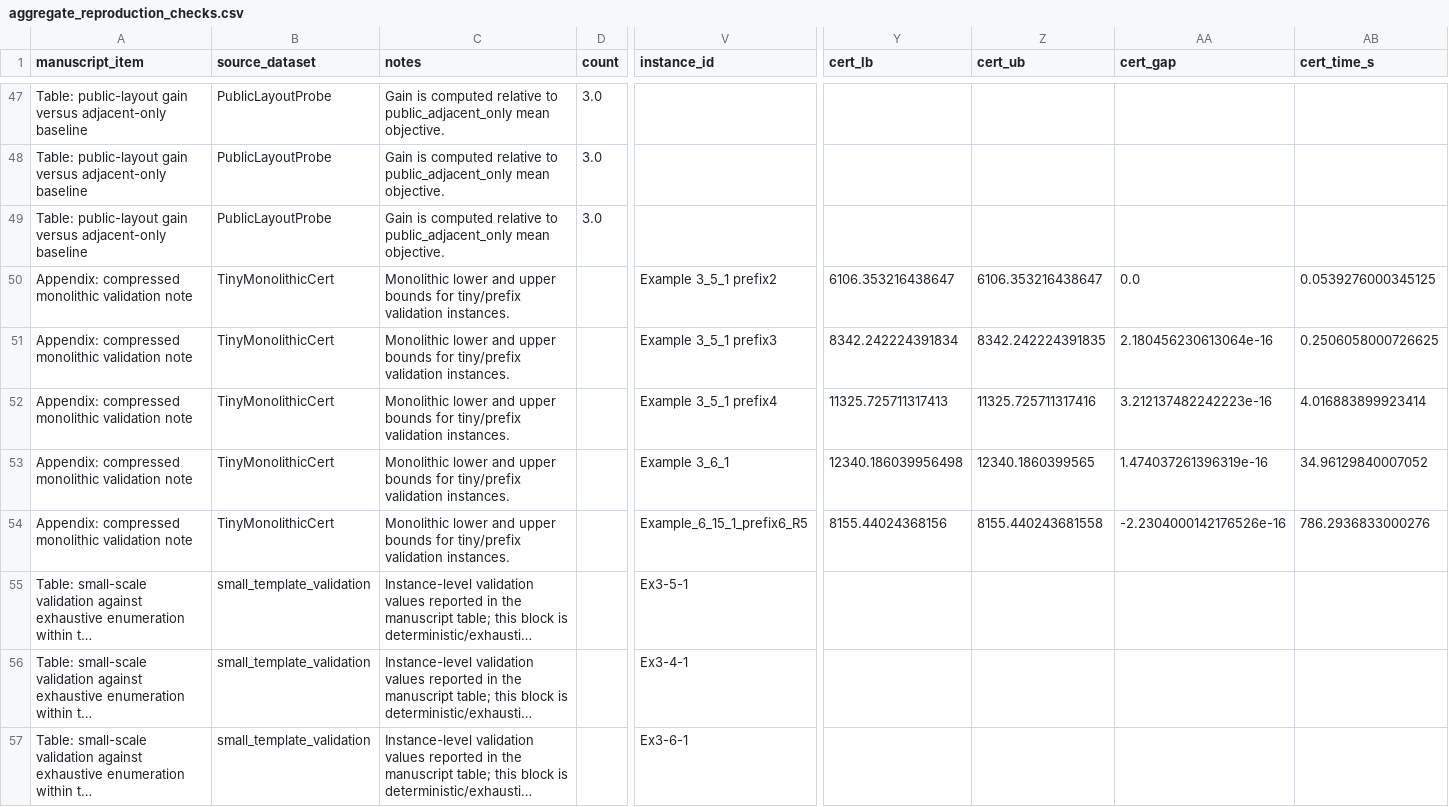
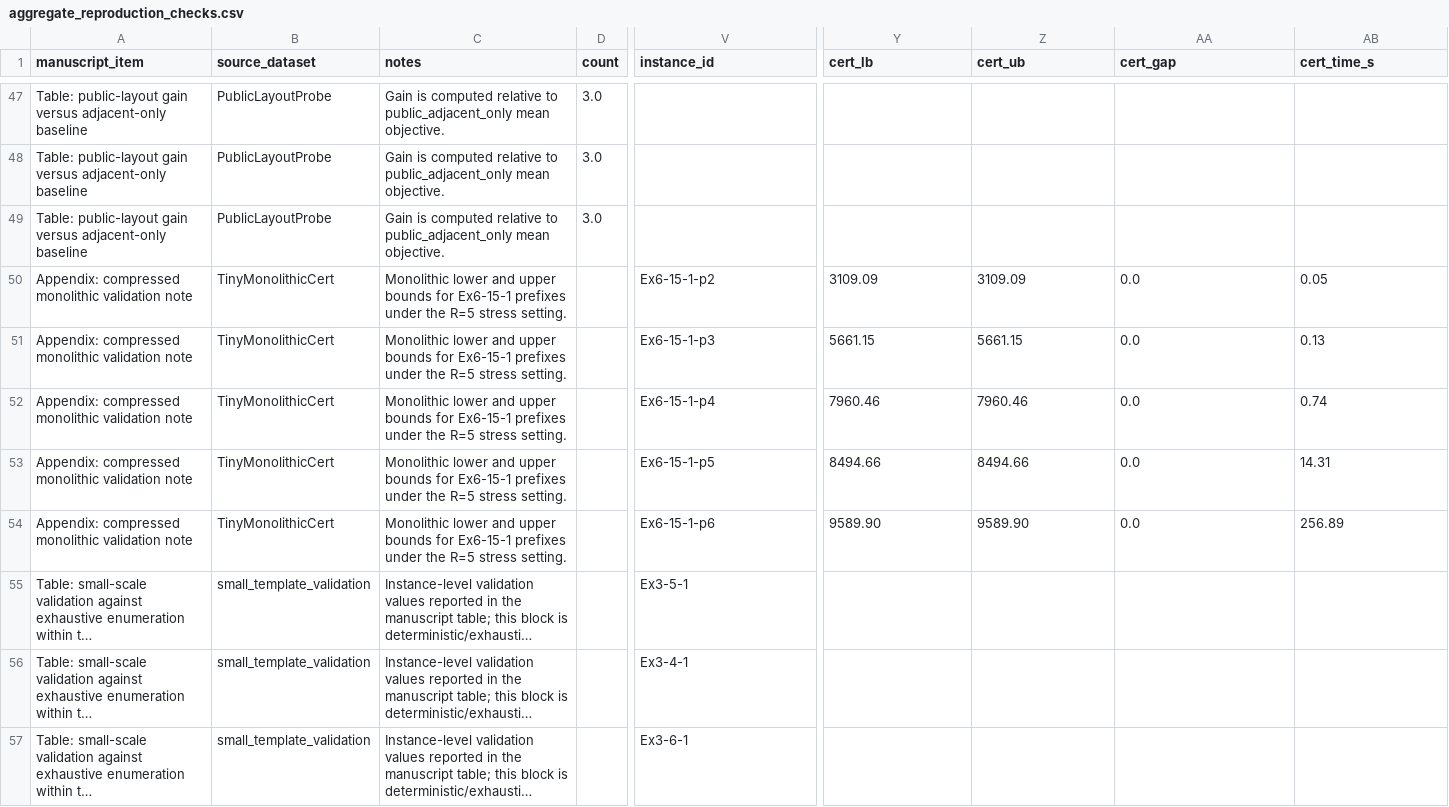
Before and after one commit to chen04112/EjorPaper5, a CSV file: results/aggregate_reproduction_checks.csv, drawn as a sheet; only a part is shown, gaps mark what is left out; long unchanged cells end in …; the diff names each change by its address in the sheet, - before the commit and + after, or states it on an @@ line.

```diff
--- a/results/aggregate_reproduction_checks.csv
+++ b/results/aggregate_reproduction_checks.csv
-C50:C54 (notes): …bounds for tiny/prefix validation instances.
+C50:C54 (notes): …bounds for Ex6-15-1 prefixes under the R=5 stress setting.
-V50 (instance_id): Example 3_5_1 prefix2
+V50 (instance_id): Ex6-15-1-p2
-Y50 (cert_lb): 6106.353216438647
+Y50 (cert_lb): 3109.09
-Z50 (cert_ub): 6106.353216438647
+Z50 (cert_ub): 3109.09
-AB50 (cert_time_s): 0.0539276000345125
+AB50 (cert_time_s): 0.05
-V51 (instance_id): Example 3_5_1 prefix3
+V51 (instance_id): Ex6-15-1-p3
-Y51 (cert_lb): 8342.242224391834
+Y51 (cert_lb): 5661.15
-Z51 (cert_ub): 8342.242224391835
+Z51 (cert_ub): 5661.15
-AA51 (cert_gap): 2.180456230613064e-16
+AA51 (cert_gap): 0.0
-AB51 (cert_time_s): 0.2506058000726625
+AB51 (cert_time_s): 0.13
-V52 (instance_id): Example 3_5_1 prefix4
+V52 (instance_id): Ex6-15-1-p4
-Y52 (cert_lb): 11325.725711317413
+Y52 (cert_lb): 7960.46
-Z52 (cert_ub): 11325.725711317416
+Z52 (cert_ub): 7960.46
-AA52 (cert_gap): 3.212137482242223e-16
+AA52 (cert_gap): 0.0
-AB52 (cert_time_s): 4.016883899923414
+AB52 (cert_time_s): 0.74
-V53 (instance_id): Example 3_6_1
+V53 (instance_id): Ex6-15-1-p5
-Y53 (cert_lb): 12340.186039956498
+Y53 (cert_lb): 8494.66
-Z53 (cert_ub): 12340.1860399565
+Z53 (cert_ub): 8494.66
-AA53 (cert_gap): 1.474037261396319e-16
+AA53 (cert_gap): 0.0
-AB53 (cert_time_s): 34.96129840007052
+AB53 (cert_time_s): 14.31
-V54 (instance_id): Example_6_15_1_prefix6_R5
+V54 (instance_id): Ex6-15-1-p6
-Y54 (cert_lb): 8155.44024368156
+Y54 (cert_lb): 9589.90
-Z54 (cert_ub): 8155.440243681558
+Z54 (cert_ub): 9589.90
-AA54 (cert_gap): -2.2304000142176526e-16
+AA54 (cert_gap): 0.0
-AB54 (cert_time_s): 786.2936833000276
+AB54 (cert_time_s): 256.89
```
Also changed, not shown: results/computational_results_all_records.csv, results/raw_records/TinyMonolithicCert_combined.csv, 6 other files.
